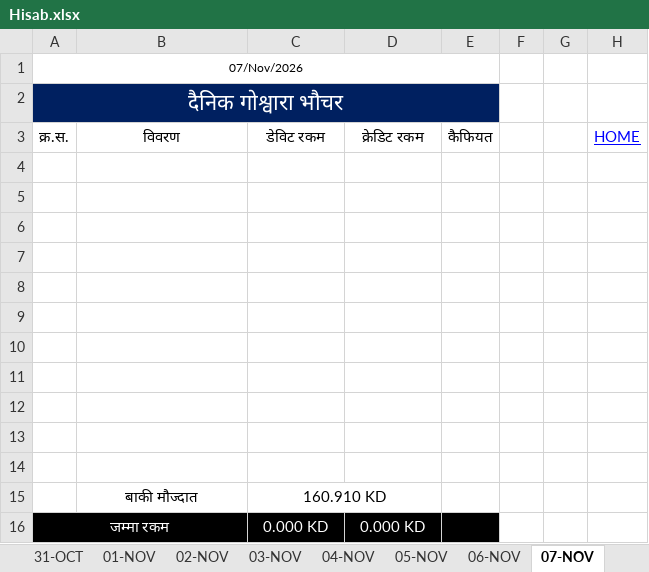
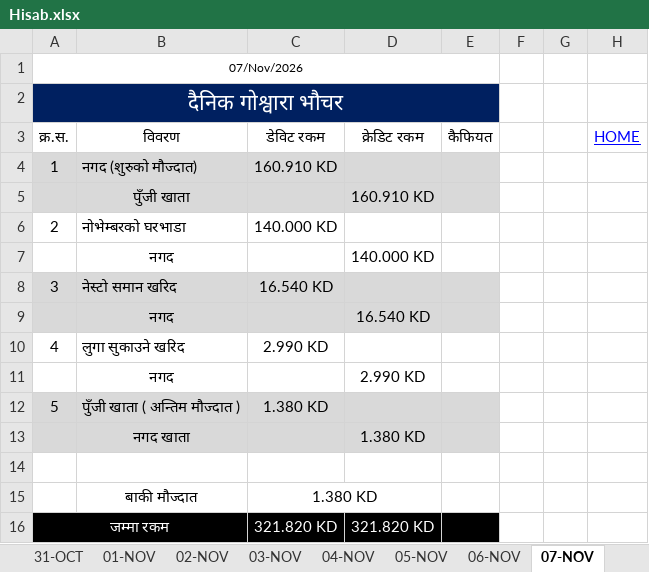
Before and after one commit to LaxmanNepal/hisab, an Excel workbook: Hisab.xlsx, sheet 07-NOV, drawn as a sheet; values as stored, in another font and other column widths than the file's, no borders; removed rows and columns are numbered as before the commit, all else as after; the diff names each change by its address in the sheet, - before the commit and + after, or states it on an @@ line.

Commit message:
Add files via upload

```diff
--- a/Hisab.xlsx (sheet 07-NOV)
+++ b/Hisab.xlsx (sheet 07-NOV)
+row 4: 1 | नगद (शुरुको मौज्दात) | 160.910 KD
+row 5:  | पुँजी खाता |  | 160.910 KD
+row 6: 2 | नोभेम्बरको घरभाडा | 140.000 KD
+row 7:  | नगद |  | 140.000 KD
+row 8: 3 | नेस्टो समान खरिद | 16.540 KD
+row 9:  | नगद |  | 16.540 KD
+row 10: 4 | लुगा सुकाउने खरिद | 2.990 KD
+row 11:  | नगद |  | 2.990 KD
+row 12: 5 | पुँजी खाता ( अन्तिम मौज्दात ) | 1.380 KD
+row 13:  | नगद खाता |  | 1.380 KD
-row 5: (empty)
-row 6: (empty)
-row 7: (empty)
-row 8: (empty)
-row 9: (empty)
-row 10: (empty)
-row 11: (empty)
-row 12: (empty)
-row 13: (empty)
-row 14: (empty)
-C15 (डेविट रकम): 160.910 KD
+C15 (डेविट रकम): 1.380 KD
-C16 (डेविट रकम): 0.000 KD
+C16 (डेविट रकम): 321.820 KD
-D16 (क्रेडिट रकम): 0.000 KD
+D16 (क्रेडिट रकम): 321.820 KD
```
Also changed, not shown: sheet 25-NOV, sheet 08-NOV, sheet 09-NOV, sheet 10-NOV, sheet 11-NOV, sheet 12-NOV, 17 more sheets, formulas that keep their value.
